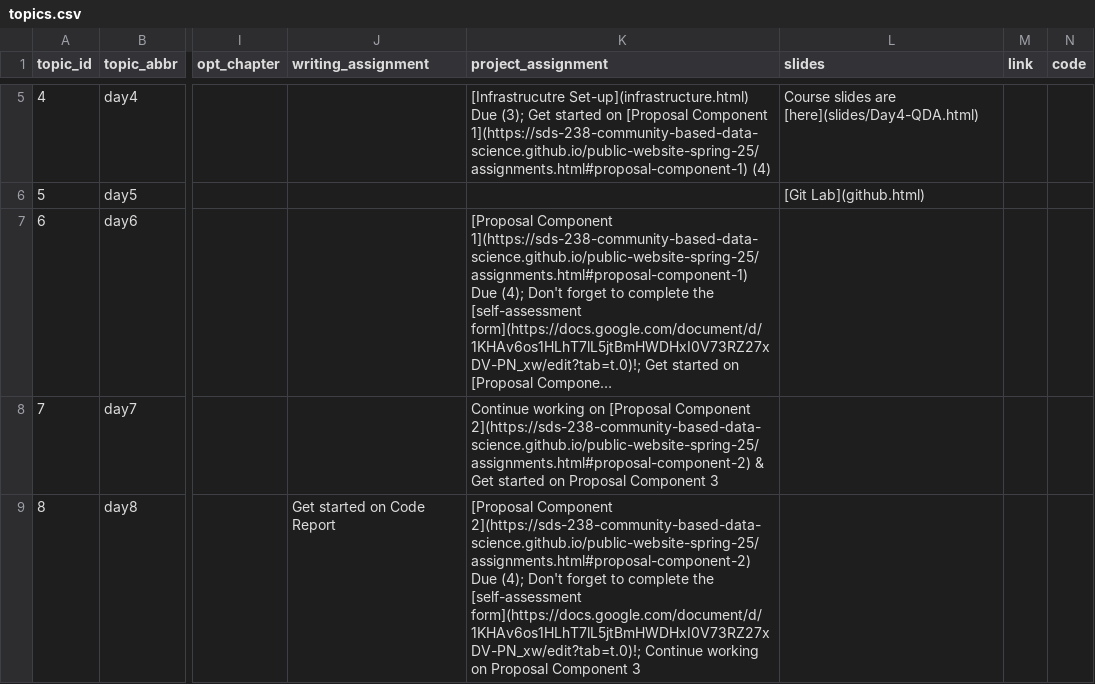
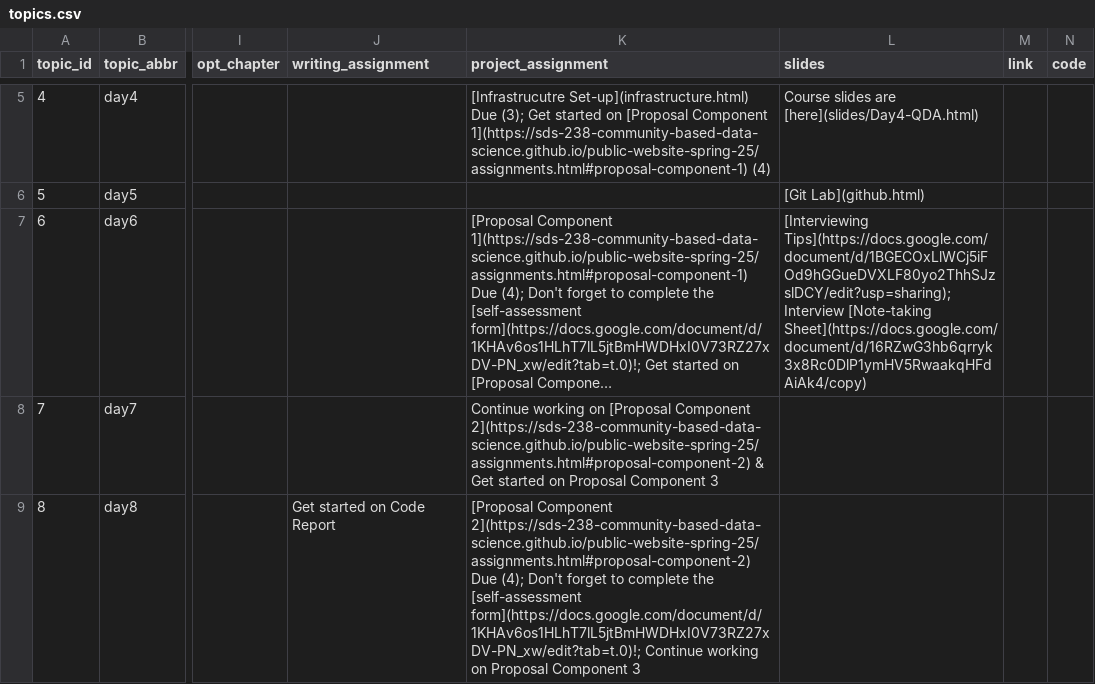
Before and after one commit to SDS-238-Community-Based-Data-Science/public-website-spring-25, a CSV file: data/topics.csv, drawn as a sheet; only a part is shown, gaps mark what is left out; long unchanged cells end in …; the diff names each change by its address in the sheet, - before the commit and + after, or states it on an @@ line.

Commit message:
added interview note-taking worksheet

```diff
--- a/data/topics.csv
+++ b/data/topics.csv
-L7 (slides): (empty)
+L7 (slides): [Interviewing Tips](https://docs.google.com/document/d/1BGECOxLlWCj5iFOd9hGGueDVXLF80yo2ThhSJzslDCY/edit?usp=sharing); Interview [Note-taking Sheet](https://docs.google.com/document/d/16RZwG3hb6qrryk3x8Rc0DlP1ymHV5RwaakqHFdAiAk4/copy)
```
Also changed, not shown: 2 other files.
